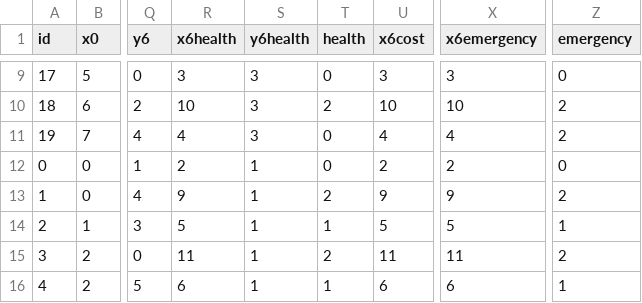
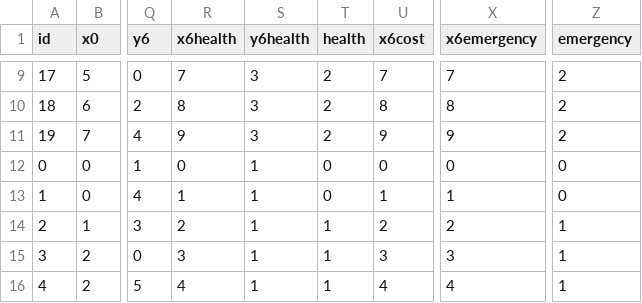
Before and after one commit to kawilliams/bias-visualizations, a CSV file: data/patient-dot-data.csv, drawn as a sheet; only a part is shown, gaps mark what is left out; the diff covers the shown part only; the diff names each change by its address in the sheet, - before the commit and + after, or states it on an @@ line.

```diff
--- a/data/patient-dot-data.csv
+++ b/data/patient-dot-data.csv
-R9 (x6health): 3
+R9 (x6health): 7
-T9 (health): 0
+T9 (health): 2
-U9 (x6cost): 3
+U9 (x6cost): 7
-X9 (x6emergency): 3
+X9 (x6emergency): 7
-Z9 (emergency): 0
+Z9 (emergency): 2
-R10 (x6health): 10
+R10 (x6health): 8
-U10 (x6cost): 10
+U10 (x6cost): 8
-X10 (x6emergency): 10
+X10 (x6emergency): 8
-R11 (x6health): 4
+R11 (x6health): 9
-T11 (health): 0
+T11 (health): 2
-U11 (x6cost): 4
+U11 (x6cost): 9
-X11 (x6emergency): 4
+X11 (x6emergency): 9
-R12 (x6health): 2
+R12 (x6health): 0
-U12 (x6cost): 2
+U12 (x6cost): 0
-X12 (x6emergency): 2
+X12 (x6emergency): 0
-R13 (x6health): 9
+R13 (x6health): 1
-T13 (health): 2
+T13 (health): 0
-U13 (x6cost): 9
+U13 (x6cost): 1
-X13 (x6emergency): 9
+X13 (x6emergency): 1
-Z13 (emergency): 2
+Z13 (emergency): 0
-R14 (x6health): 5
+R14 (x6health): 2
-U14 (x6cost): 5
+U14 (x6cost): 2
-X14 (x6emergency): 5
+X14 (x6emergency): 2
-R15 (x6health): 11
+R15 (x6health): 3
-T15 (health): 2
+T15 (health): 1
-U15 (x6cost): 11
+U15 (x6cost): 3
-X15 (x6emergency): 11
+X15 (x6emergency): 3
-Z15 (emergency): 2
+Z15 (emergency): 1
-R16 (x6health): 6
+R16 (x6health): 4
-U16 (x6cost): 6
+U16 (x6cost): 4
-X16 (x6emergency): 6
+X16 (x6emergency): 4
```
Also changed, not shown: 47 edited cells elsewhere in this file, 1 other file.
